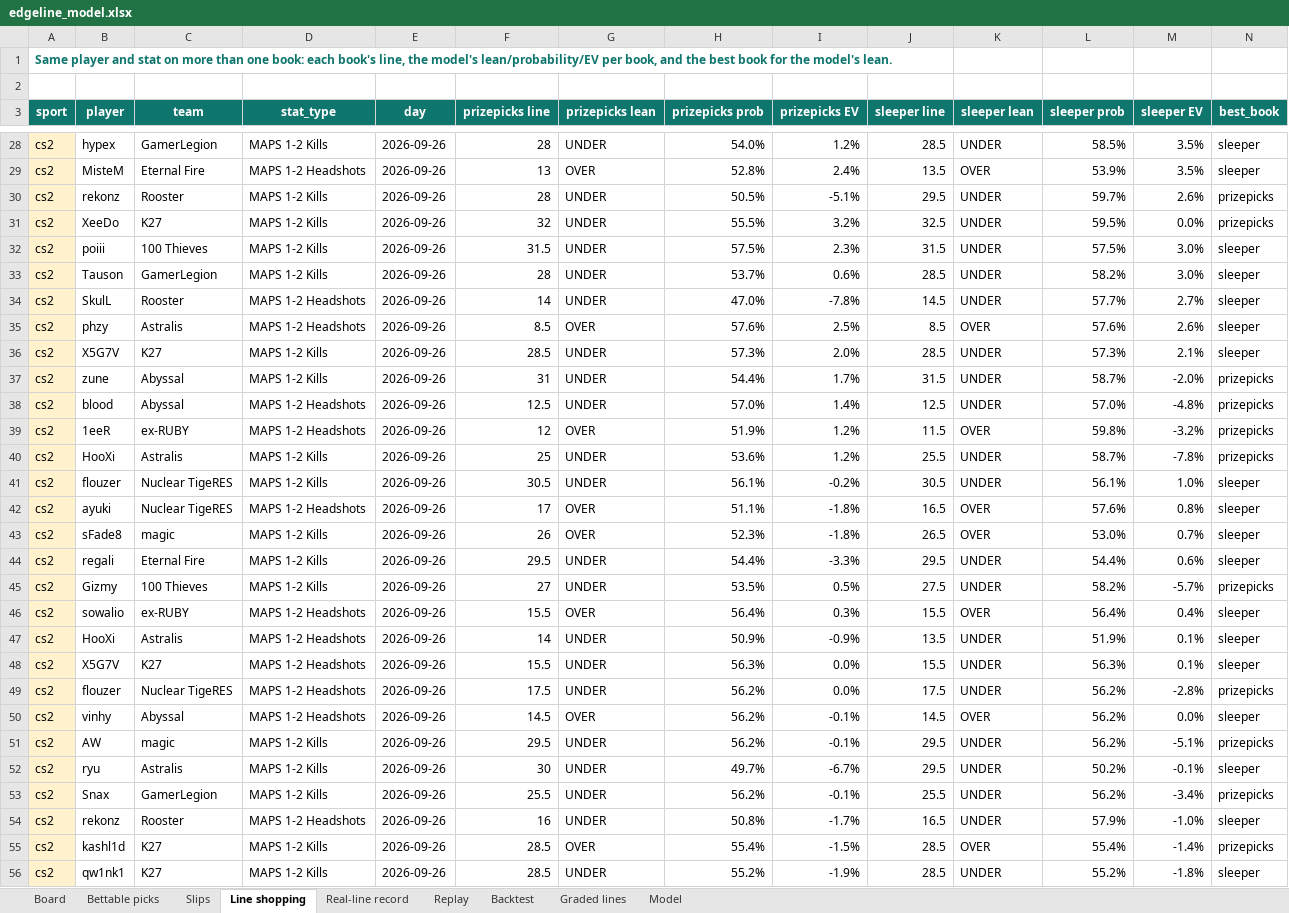
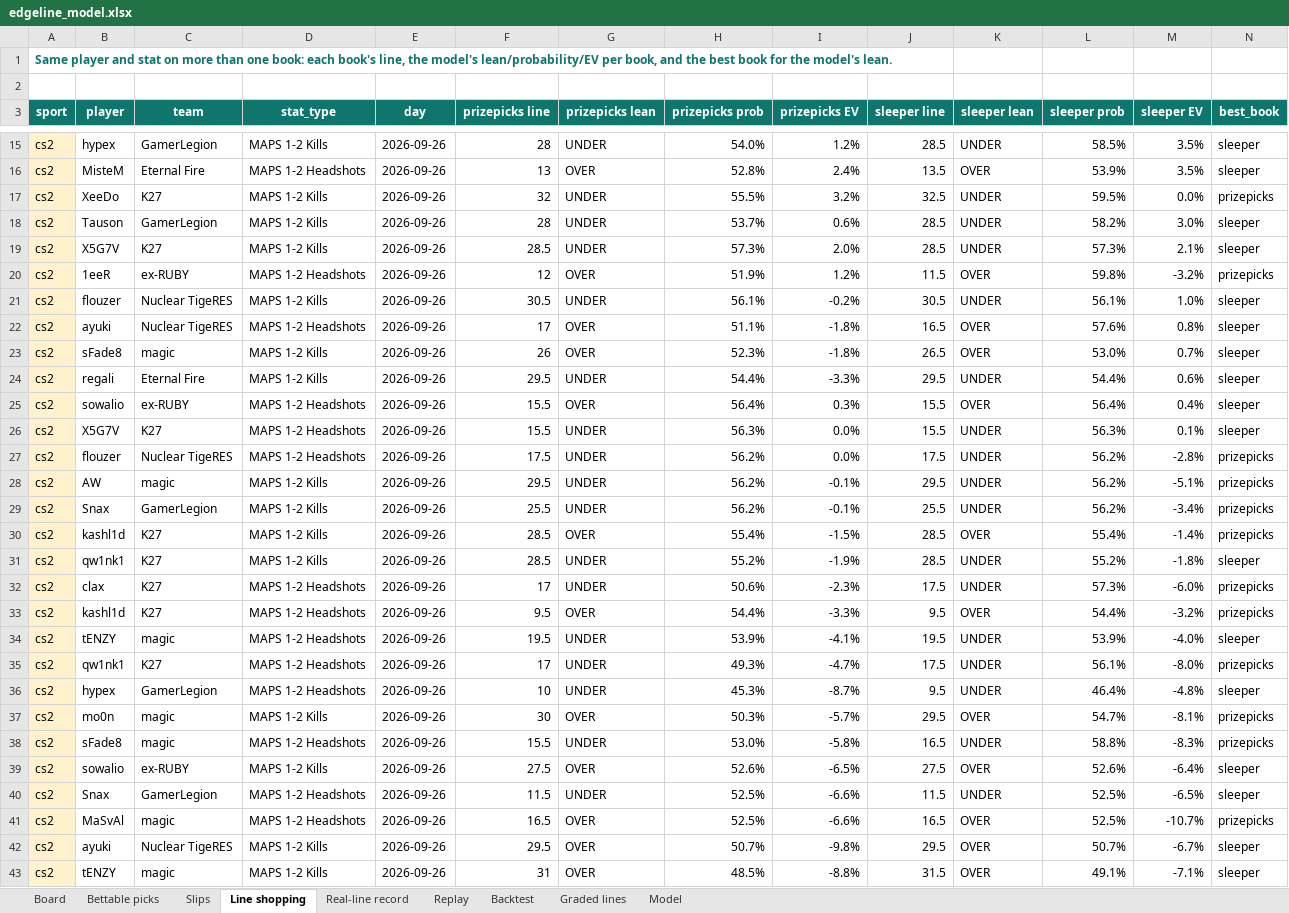
Before and after one commit to vppbuisiness-boop/onboardedagent, an Excel workbook: data/exports/edgeline_model.xlsx, sheet Line shopping, drawn as a sheet; only a part is shown, gaps mark what is left out; the shorter side is filled out with more unchanged rows; values as stored, in another font and other column widths than the file's, no borders; rows hold the shown columns only; the diff covers the shown part only; the diff names each change by its address in the sheet, - before the commit and + after, or states it on an @@ line.

```diff
--- a/data/exports/edgeline_model.xlsx (sheet Line shopping)
+++ b/data/exports/edgeline_model.xlsx (sheet Line shopping)
-row 30: cs2 | rekonz | Rooster | MAPS 1-2 Kills | 2026-09-26 | 28 | UNDER | 50.5% | -5.1% | 29.5 | UNDER | 59.7% | 2.6% | prizepicks
-row 32: cs2 | poiii | 100 Thieves | MAPS 1-2 Kills | 2026-09-26 | 31.5 | UNDER | 57.5% | 2.3% | 31.5 | UNDER | 57.5% | 3.0% | sleeper
-row 34: cs2 | SkulL | Rooster | MAPS 1-2 Headshots | 2026-09-26 | 14 | UNDER | 47.0% | -7.8% | 14.5 | UNDER | 57.7% | 2.7% | sleeper
-row 35: cs2 | phzy | Astralis | MAPS 1-2 Headshots | 2026-09-26 | 8.5 | OVER | 57.6% | 2.5% | 8.5 | OVER | 57.6% | 2.6% | sleeper
-row 37: cs2 | zune | Abyssal | MAPS 1-2 Kills | 2026-09-26 | 31 | UNDER | 54.4% | 1.7% | 31.5 | UNDER | 58.7% | -2.0% | prizepicks
-row 38: cs2 | blood | Abyssal | MAPS 1-2 Headshots | 2026-09-26 | 12.5 | UNDER | 57.0% | 1.4% | 12.5 | UNDER | 57.0% | -4.8% | prizepicks
-row 40: cs2 | HooXi | Astralis | MAPS 1-2 Kills | 2026-09-26 | 25 | UNDER | 53.6% | 1.2% | 25.5 | UNDER | 58.7% | -7.8% | prizepicks
-row 45: cs2 | Gizmy | 100 Thieves | MAPS 1-2 Kills | 2026-09-26 | 27 | UNDER | 53.5% | 0.5% | 27.5 | UNDER | 58.2% | -5.7% | prizepicks
-row 47: cs2 | HooXi | Astralis | MAPS 1-2 Headshots | 2026-09-26 | 14 | UNDER | 50.9% | -0.9% | 13.5 | UNDER | 51.9% | 0.1% | sleeper
-row 50: cs2 | vinhy | Abyssal | MAPS 1-2 Headshots | 2026-09-26 | 14.5 | OVER | 56.2% | -0.1% | 14.5 | OVER | 56.2% | 0.0% | sleeper
-row 52: cs2 | ryu | Astralis | MAPS 1-2 Kills | 2026-09-26 | 30 | UNDER | 49.7% | -6.7% | 29.5 | UNDER | 50.2% | -0.1% | sleeper
-row 54: cs2 | rekonz | Rooster | MAPS 1-2 Headshots | 2026-09-26 | 16 | UNDER | 50.8% | -1.7% | 16.5 | UNDER | 57.9% | -1.0% | sleeper
```
Also changed, not shown: 26 removed rows and 7 edited cells elsewhere in this sheet, sheet Graded lines, sheet Board, sheet Bettable picks, sheet Real-line record, sheet Backtest, sheet Model, 1 other file.
